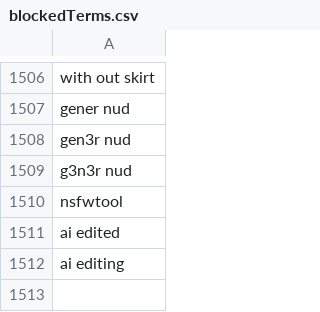
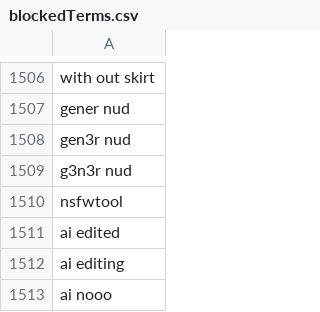
Before and after one commit to NightmaREE3Z/Focus-Master, a CSV file: blocker/lists/blockedTerms.csv, drawn as a sheet; only a part is shown, gaps mark what is left out; the diff names each change by its address in the sheet, - before the commit and + after, or states it on an @@ line.

Commit message:
Sync BraveFox Focus Master blockedTerms.csv

```diff
--- a/blocker/lists/blockedTerms.csv
+++ b/blocker/lists/blockedTerms.csv
+row 1513: ai nooo
```
